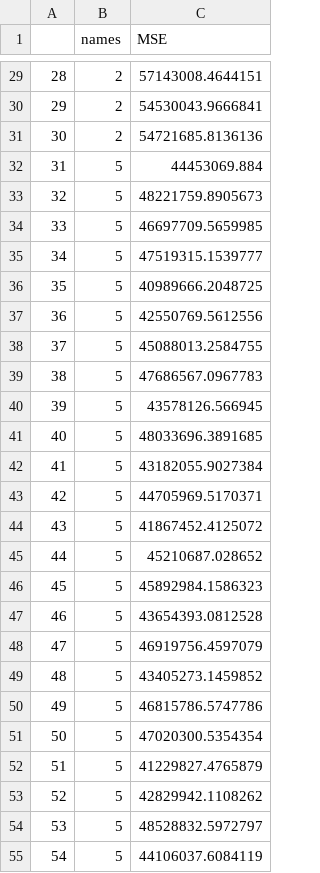
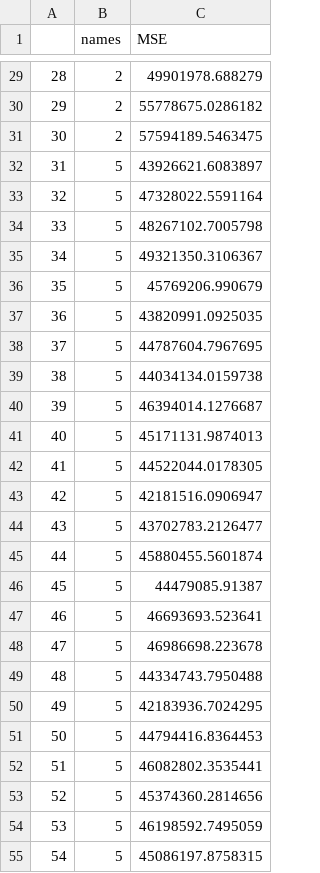
Before and after one commit to andrewl916/ProjectPipelinePackage, a CSV file: Output/Results/MSE_data.csv, drawn as a sheet; only a part is shown, gaps mark what is left out; the diff covers the shown part only.

```diff
--- a/Output/Results/MSE_data.csv
+++ b/Output/Results/MSE_data.csv
@@ -29,27 +29,27 @@
-"28","2",57143008.4644151
-"29","2",54530043.9666841
-"30","2",54721685.8136136
-"31","5",44453069.884
-"32","5",48221759.8905673
-"33","5",46697709.5659985
-"34","5",47519315.1539777
-"35","5",40989666.2048725
-"36","5",42550769.5612556
-"37","5",45088013.2584755
-"38","5",47686567.0967783
-"39","5",43578126.566945
-"40","5",48033696.3891685
-"41","5",43182055.9027384
-"42","5",44705969.5170371
-"43","5",41867452.4125072
-"44","5",45210687.028652
-"45","5",45892984.1586323
-"46","5",43654393.0812528
-"47","5",46919756.4597079
-"48","5",43405273.1459852
-"49","5",46815786.5747786
-"50","5",47020300.5354354
-"51","5",41229827.4765879
-"52","5",42829942.1108262
-"53","5",48528832.5972797
-"54","5",44106037.6084119
+"28","2",49901978.688279
+"29","2",55778675.0286182
+"30","2",57594189.5463475
+"31","5",43926621.6083897
+"32","5",47328022.5591164
+"33","5",48267102.7005798
+"34","5",49321350.3106367
+"35","5",45769206.990679
+"36","5",43820991.0925035
+"37","5",44787604.7967695
+"38","5",44034134.0159738
+"39","5",46394014.1276687
+"40","5",45171131.9874013
+"41","5",44522044.0178305
+"42","5",42181516.0906947
+"43","5",43702783.2126477
+"44","5",45880455.5601874
+"45","5",44479085.91387
+"46","5",46693693.523641
+"47","5",46986698.223678
+"48","5",44334743.7950488
+"49","5",42183936.7024295
+"50","5",44794416.8364453
+"51","5",46082802.3535441
+"52","5",45374360.2814656
+"53","5",46198592.7495059
+"54","5",45086197.8758315
```
Also changed, not shown: 63 edited cells elsewhere in this file, 4 other files.
